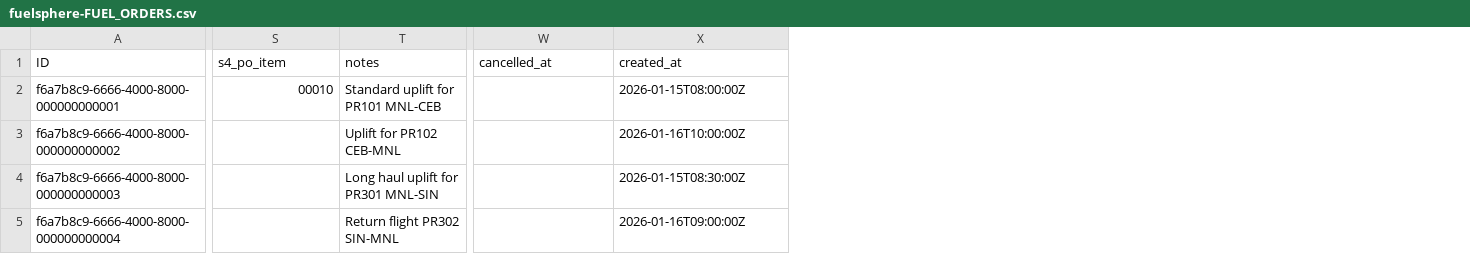
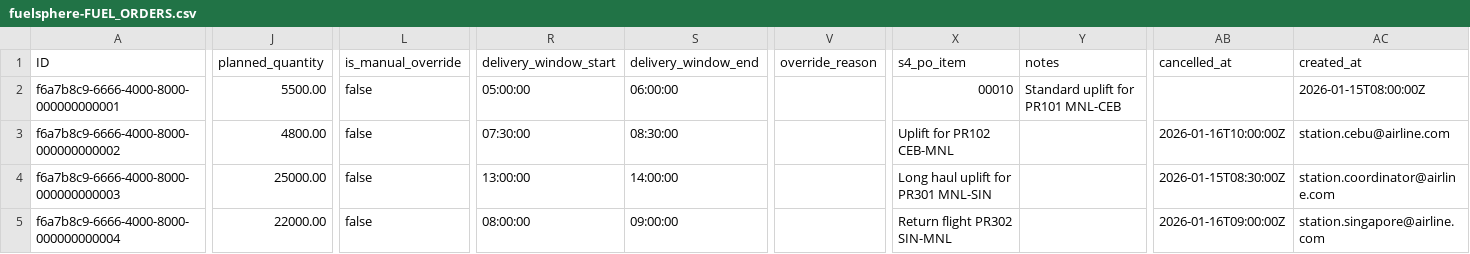
Before and after one commit to kalpesh0304/FuelSphere, a CSV file: db/data/fuelsphere-FUEL_ORDERS.csv, drawn as a sheet; only a part is shown, gaps mark what is left out; addresses are those after the commit; the diff covers the shown part only; the diff names each change by its address in the sheet, - before the commit and + after, or states it on an @@ line.

```diff
--- a/db/data/fuelsphere-FUEL_ORDERS.csv
+++ b/db/data/fuelsphere-FUEL_ORDERS.csv
+column J (planned_quantity), rows 2-5: 5500.00 | 4800.00 | 25000.00 | 22000.00
+column L (is_manual_override), rows 2-5: all false
+column R (delivery_window_start), rows 2-5: 05:00:00 | 07:30:00 | 13:00:00 | 08:00:00
+column S (delivery_window_end), rows 2-5: 06:00:00 | 08:30:00 | 14:00:00 | 09:00:00
+column V (override_reason), empty
-X3 (s4_po_item): (empty)
+X3 (s4_po_item): Uplift for PR102 CEB-MNL
-Y3 (notes): Uplift for PR102 CEB-MNL
+Y3 (notes): (empty)
-AB3 (cancelled_at): (empty)
+AB3 (cancelled_at): 2026-01-16T10:00:00Z
-AC3 (created_at): 2026-01-16T10:00:00Z
+AC3 (created_at): station.cebu@airline.com
-X4 (s4_po_item): (empty)
+X4 (s4_po_item): Long haul uplift for PR301 MNL-SIN
-Y4 (notes): Long haul uplift for PR301 MNL-SIN
+Y4 (notes): (empty)
-AB4 (cancelled_at): (empty)
+AB4 (cancelled_at): 2026-01-15T08:30:00Z
-AC4 (created_at): 2026-01-15T08:30:00Z
+AC4 (created_at): station.coordinator@airline.com
-X5 (s4_po_item): (empty)
+X5 (s4_po_item): Return flight PR302 SIN-MNL
-Y5 (notes): Return flight PR302 SIN-MNL
+Y5 (notes): (empty)
-AB5 (cancelled_at): (empty)
+AB5 (cancelled_at): 2026-01-16T09:00:00Z
-AC5 (created_at): 2026-01-16T09:00:00Z
+AC5 (created_at): station.singapore@airline.com
```
Also changed, not shown: 53 edited cells elsewhere in this file, db/data/fuelsphere-MASTER_SUPPLIERS.csv, 3 other files.
